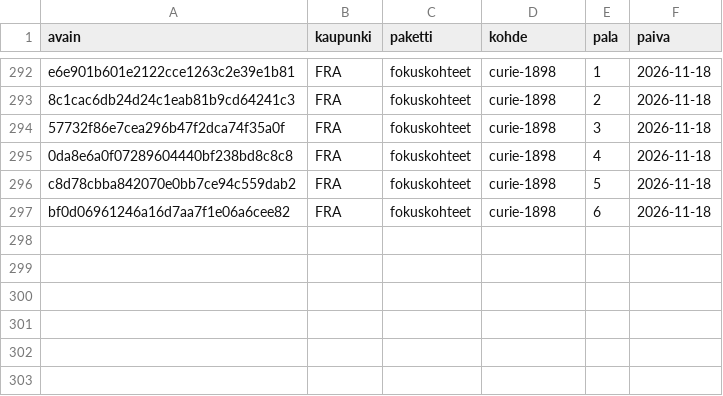
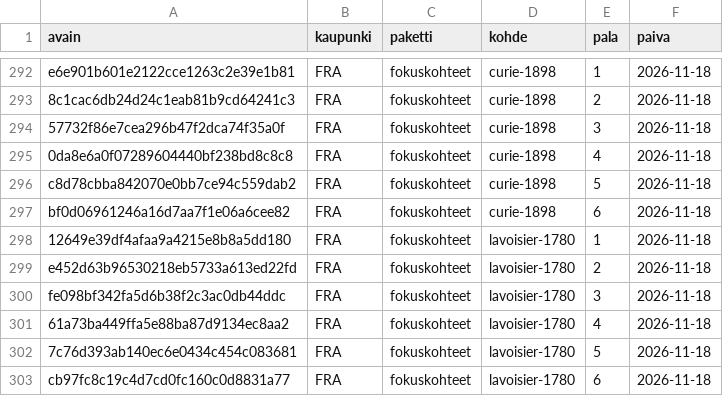
Before and after one commit to ravelius/Matkakirja, a TSV file: data/aanitysjono.tsv, drawn as a sheet; only a part is shown, gaps mark what is left out; the diff names each change by its address in the sheet, - before the commit and + after, or states it on an @@ line.

```diff
--- a/data/aanitysjono.tsv
+++ b/data/aanitysjono.tsv
+row 298: 12649e39df4afaa9a4215e8b8a5dd180 | FRA | fokuskohteet | lavoisier-1780 | 1 | 2026-11-18
+row 299: e452d63b96530218eb5733a613ed22fd | FRA | fokuskohteet | lavoisier-1780 | 2 | 2026-11-18
+row 300: fe098bf342fa5d6b38f2c3ac0db44ddc | FRA | fokuskohteet | lavoisier-1780 | 3 | 2026-11-18
+row 301: 61a73ba449ffa5e88ba87d9134ec8aa2 | FRA | fokuskohteet | lavoisier-1780 | 4 | 2026-11-18
+row 302: 7c76d393ab140ec6e0434c454c083681 | FRA | fokuskohteet | lavoisier-1780 | 5 | 2026-11-18
+row 303: cb97fc8c19c4d7cd0fc160c0d8831a77 | FRA | fokuskohteet | lavoisier-1780 | 6 | 2026-11-18
```
Also changed, not shown: 4 other files.
